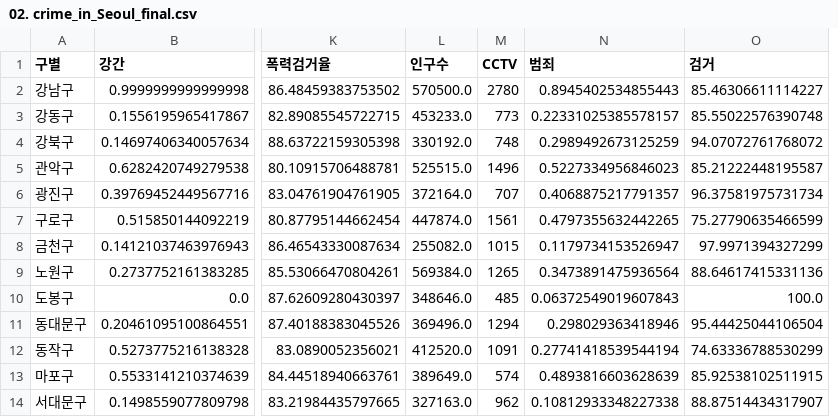
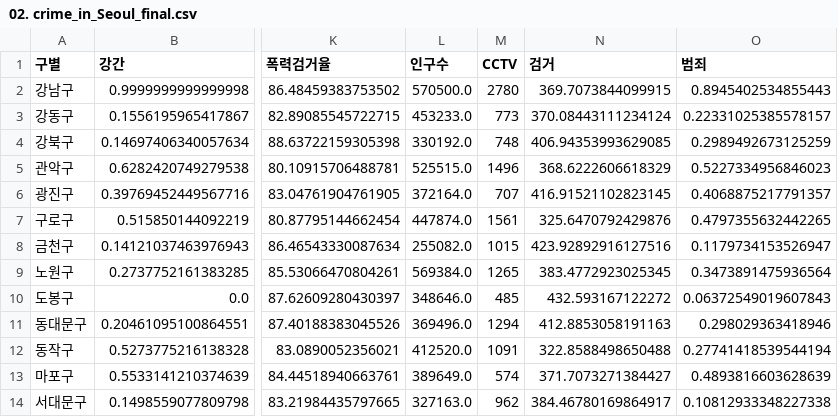
Before and after one commit to KimDoKy/DataScience, a CSV file: data/02. crime_in_Seoul_final.csv, drawn as a sheet; only a part is shown, gaps mark what is left out; removed rows and columns are numbered as before the commit, all else as after; the diff names each change by its address in the sheet, - before the commit and + after, or states it on an @@ line.

```diff
--- a/data/02. crime_in_Seoul_final.csv
+++ b/data/02. crime_in_Seoul_final.csv
+column N (검거), rows 2-14: 369.7073844099915 | 370.08443111234124 | 406.94353993629085 | 368.6222606618329 | 416.91521102823145 | 325.6470792429876 | 423.92892916127516 | 383.4772923025345 | 432.593167122272 | 412.8853058191163 | 322.8588498650488 | 371.7073271384427 | 384.46780169864917
-column O (검거), rows 2-14: 85.46306611114227 | 85.55022576390748 | 94.07072761768072 | 85.21222448195587 | 96.37581975731734 | 75.27790635466599 | 97.9971394327299 | 88.64617415331136 | 100.0 | 95.44425044106504 | 74.63336788530299 | 85.92538102511915 | 88.87514434317907
```
Also changed, not shown: 1 other file.
